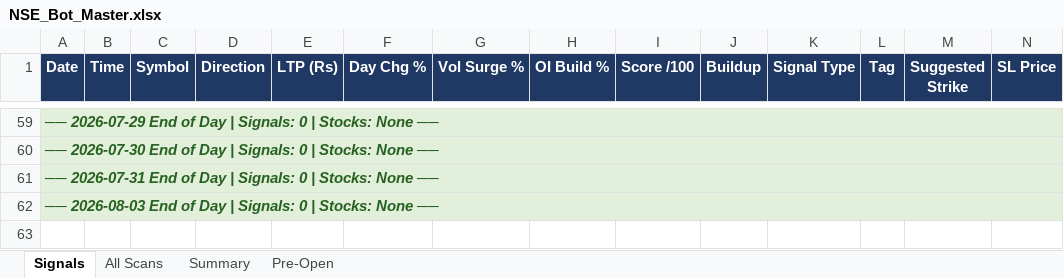
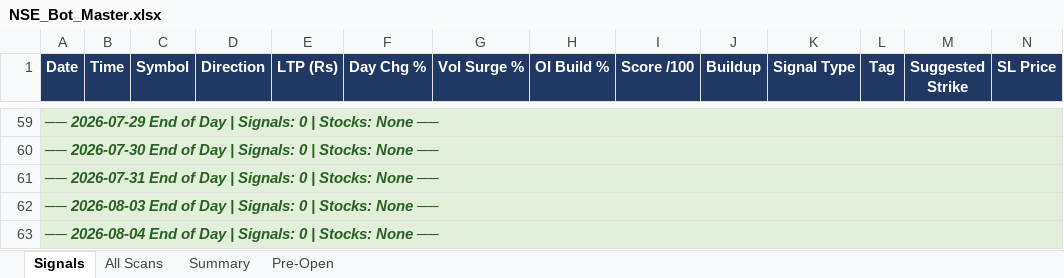
Before and after one commit to mithstrader/botnsestock, an Excel workbook: logs/NSE_Bot_Master.xlsx, sheet Signals, drawn as a sheet; only a part is shown, gaps mark what is left out; values as stored, in another font and other column widths than the file's, no borders; rows hold the shown columns only; the diff names each change by its address in the sheet, - before the commit and + after, or states it on an @@ line.

Commit message:
logs: update NSE signals 2026-08-04

```diff
--- a/logs/NSE_Bot_Master.xlsx (sheet Signals)
+++ b/logs/NSE_Bot_Master.xlsx (sheet Signals)
+row 63: ── 2026-08-04 End of Day | Signals: 0 | Stocks: None ──
```
Also changed, not shown: sheet Summary.
